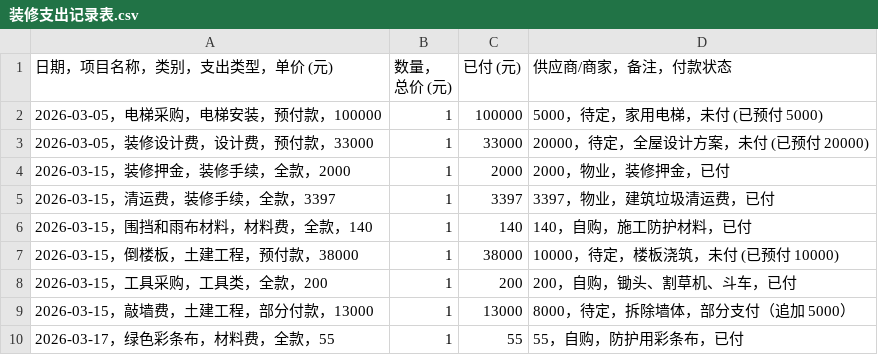
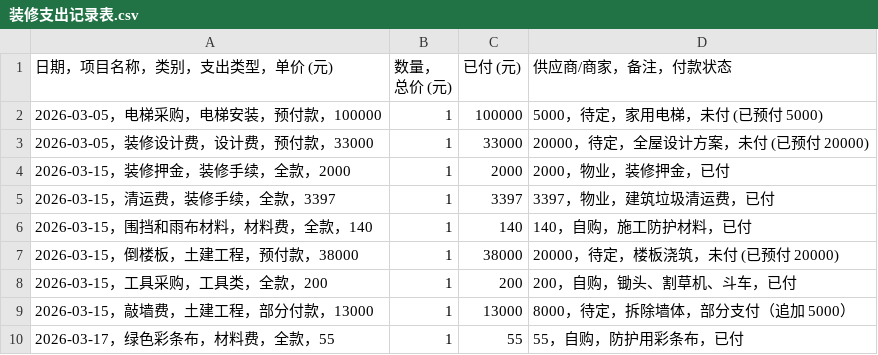
Before and after one commit to ZPD1000/zhuangxiu, a CSV file: 装修支出记录表.csv, drawn as a sheet.

```diff
--- a/装修支出记录表.csv
+++ b/装修支出记录表.csv
@@ -6,3 +6,3 @@
 2026-03-15，围挡和雨布材料，材料费，全款，140,1,140,140，自购，施工防护材料，已付
-2026-03-15，倒楼板，土建工程，预付款，38000,1,38000,10000，待定，楼板浇筑，未付 (已预付 10000)
+2026-03-15，倒楼板，土建工程，预付款，38000,1,38000,20000，待定，楼板浇筑，未付 (已预付 20000)
 2026-03-15，工具采购，工具类，全款，200,1,200,200，自购，锄头、割草机、斗车，已付
```
Also changed, not shown: 1 other file.
